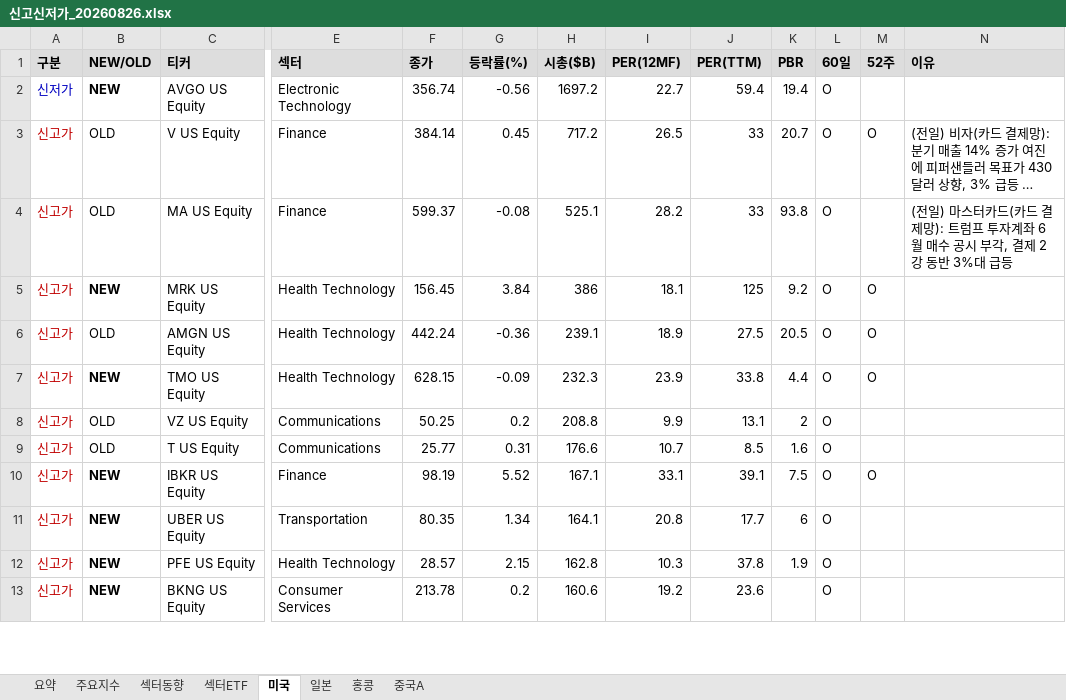
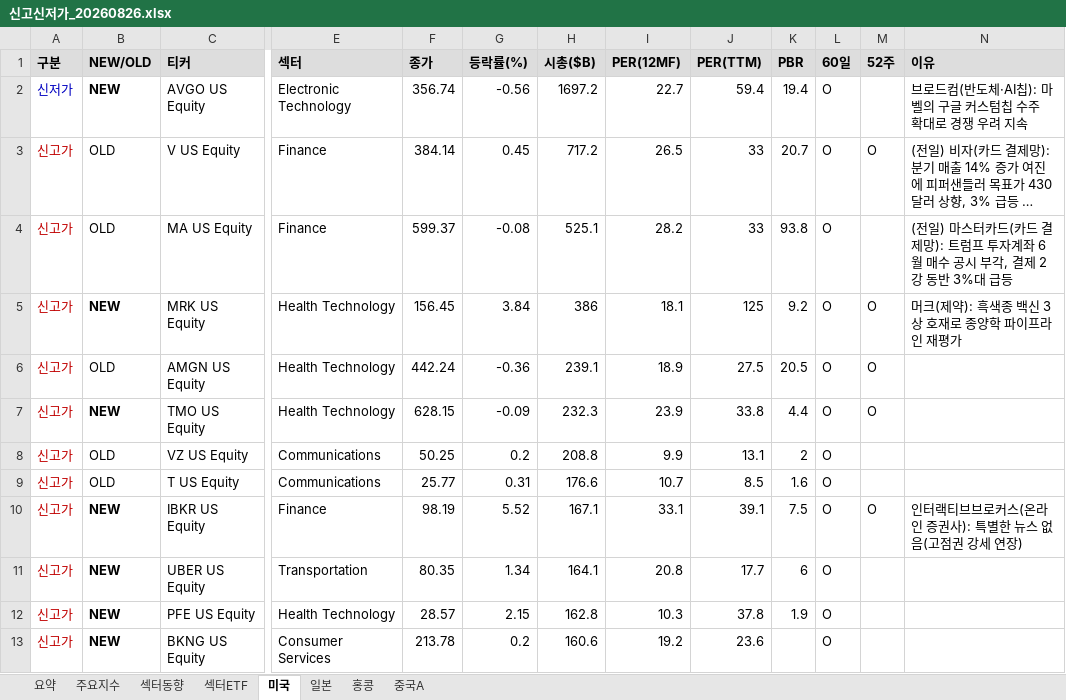
Before and after one commit to cm1n/highlowscreen, an Excel workbook: 신고신저가_20260826.xlsx, sheet 미국, drawn as a sheet; only a part is shown, gaps mark what is left out; long unchanged cells end in …; values as stored, in another font and other column widths than the file's, no borders; the diff covers the shown part only; the diff names each change by its address in the sheet, - before the commit and + after, or states it on an @@ line.

```diff
--- a/신고신저가_20260826.xlsx (sheet 미국)
+++ b/신고신저가_20260826.xlsx (sheet 미국)
-N2 (이유): (empty)
+N2 (이유): 브로드컴(반도체·AI칩): 마벨의 구글 커스텀칩 수주 확대로 경쟁 우려 지속
-N5 (이유): (empty)
+N5 (이유): 머크(제약): 흑색종 백신 3상 호재로 종양학 파이프라인 재평가
-N10 (이유): (empty)
+N10 (이유): 인터랙티브브로커스(온라인 증권사): 특별한 뉴스 없음(고점권 강세 연장)
```
Also changed, not shown: 9 edited cells elsewhere in this sheet, sheet 요약, sheet 홍콩, sheet 일본, sheet 중국A, sheet 섹터ETF, 1 other file.
